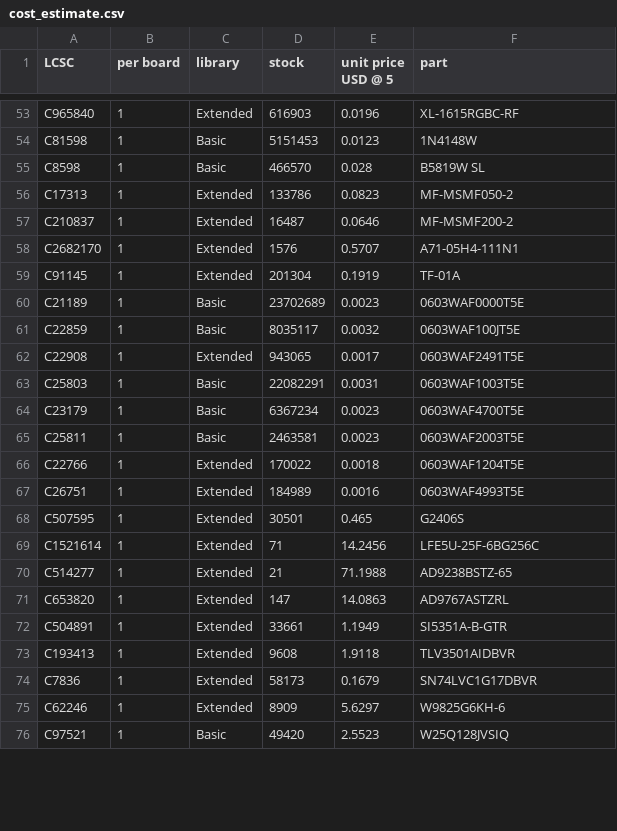
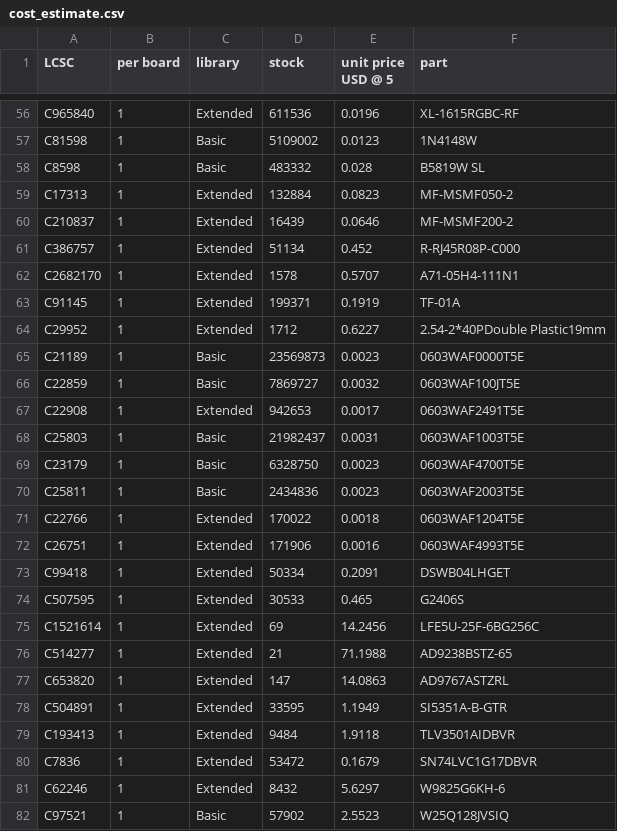
Before and after one commit to gallicchio/ECP5-2ADC-2DAC, a CSV file: mfg/release/cost_estimate.csv, drawn as a sheet; only a part is shown, gaps mark what is left out; addresses are those after the commit; the diff covers the shown part only; the diff names each change by its address in the sheet, - before the commit and + after, or states it on an @@ line.

```diff
--- a/mfg/release/cost_estimate.csv
+++ b/mfg/release/cost_estimate.csv
-D56 (stock): 616903
+D56 (stock): 611536
-D57 (stock): 5151453
+D57 (stock): 5109002
-D58 (stock): 466570
+D58 (stock): 483332
-D59 (stock): 133786
+D59 (stock): 132884
-D60 (stock): 16487
+D60 (stock): 16439
+row 61: C386757 | 1 | Extended | 51134 | 0.452 | R-RJ45R08P-C000
-D62 (stock): 1576
+D62 (stock): 1578
-D63 (stock): 201304
+D63 (stock): 199371
+row 64: C29952 | 1 | Extended | 1712 | 0.6227 | 2.54-2*40PDouble Plastic19mm
-D65 (stock): 23702689
+D65 (stock): 23569873
-D66 (stock): 8035117
+D66 (stock): 7869727
-D67 (stock): 943065
+D67 (stock): 942653
-D68 (stock): 22082291
+D68 (stock): 21982437
-D69 (stock): 6367234
+D69 (stock): 6328750
-D70 (stock): 2463581
+D70 (stock): 2434836
-D72 (stock): 184989
+D72 (stock): 171906
+row 73: C99418 | 1 | Extended | 50334 | 0.2091 | DSWB04LHGET
-D74 (stock): 30501
+D74 (stock): 30533
-D75 (stock): 71
+D75 (stock): 69
-D78 (stock): 33661
+D78 (stock): 33595
-D79 (stock): 9608
+D79 (stock): 9484
-D80 (stock): 58173
+D80 (stock): 53472
-D81 (stock): 8909
+D81 (stock): 8432
-D82 (stock): 49420
+D82 (stock): 57902
```
Also changed, not shown: 3 added rows and 59 edited cells elsewhere in this file, mfg/release/ECP5-2ADC-2DAC_bom.csv, mfg/release/ECP5-2ADC-2DAC_cpl.csv, 36 other files.
